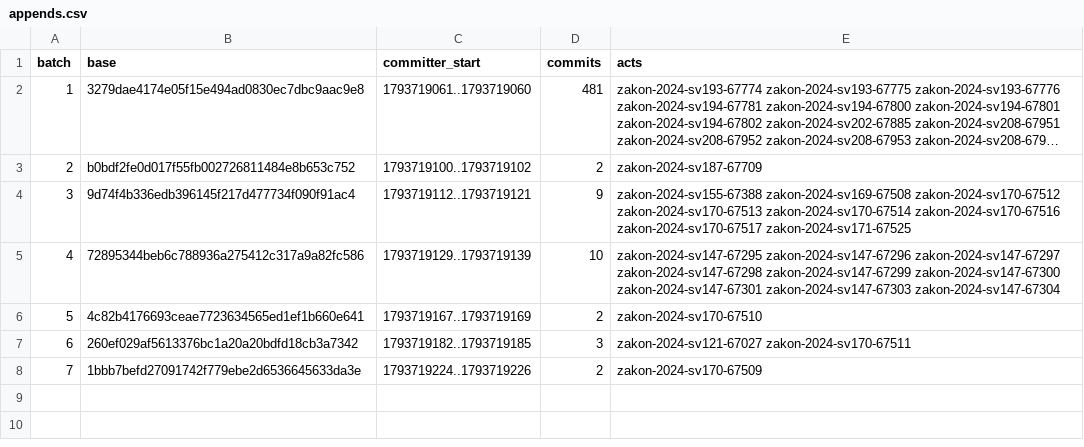
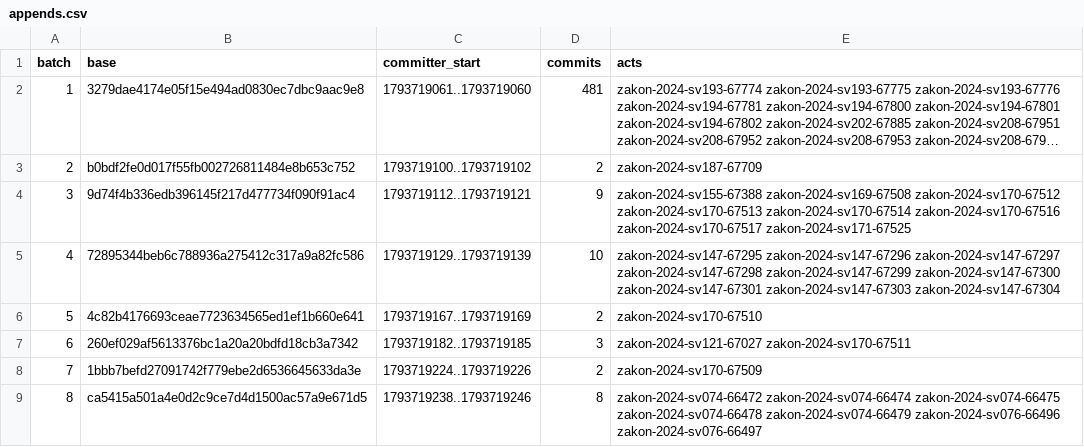
Before and after one commit to lexifina/north-macedonia-law, a CSV file: data/appends.csv, drawn as a sheet; long unchanged cells end in ….

```diff
--- a/data/appends.csv
+++ b/data/appends.csv
@@ -8 +8,2 @@ batch,base,committer_start,commits,acts
 7,1bbb7befd27091742f779ebe2d6536645633da3e,1793719224..1793719226,2,zakon-2024-sv170-67509
+8,ca5415a501a4e0d2c9ce7d4d1500ac57a9e671d5,1793719238..1793719246,8,zakon-2024-sv074-66472 zakon-2024-sv074-66474 zakon-2024-sv074-66475 zakon-2024-sv074-66478 zakon-2024-sv074-66479 zakon-2024-sv076-66496 zakon-2024-sv076-66497
```
Also changed, not shown: data/commits.csv, data/laws.csv, 13 other files.
